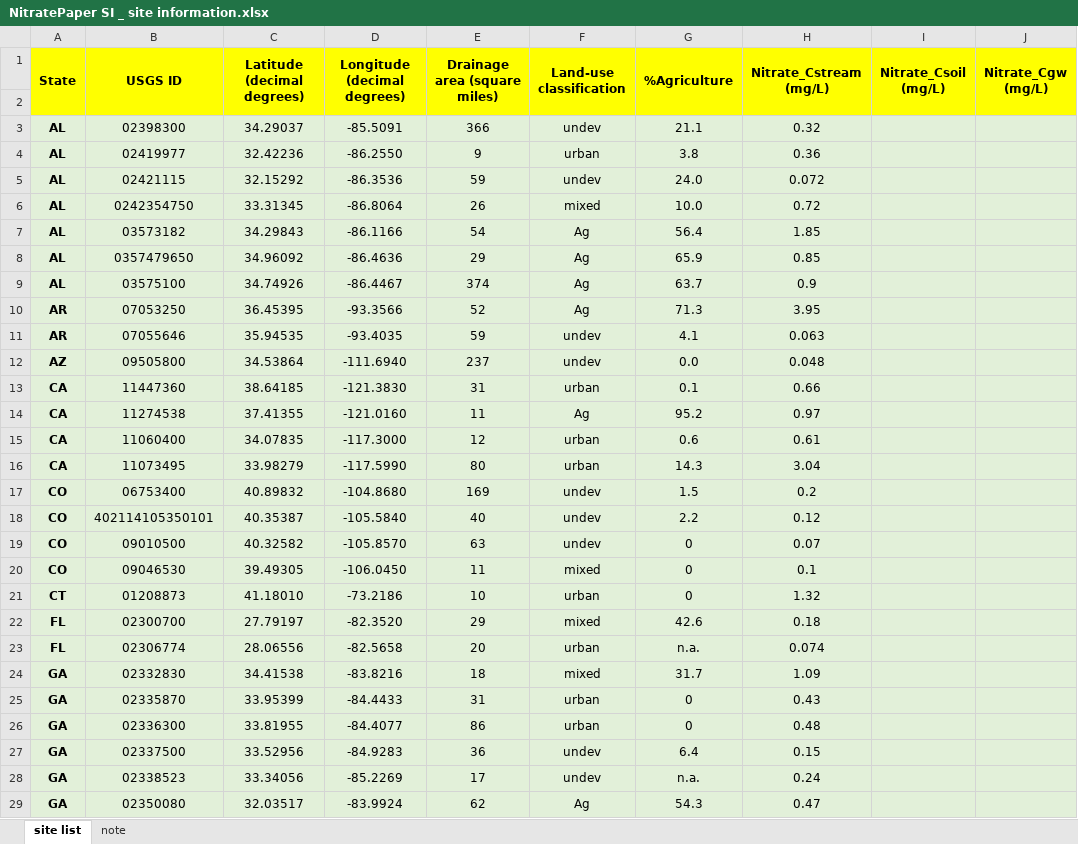
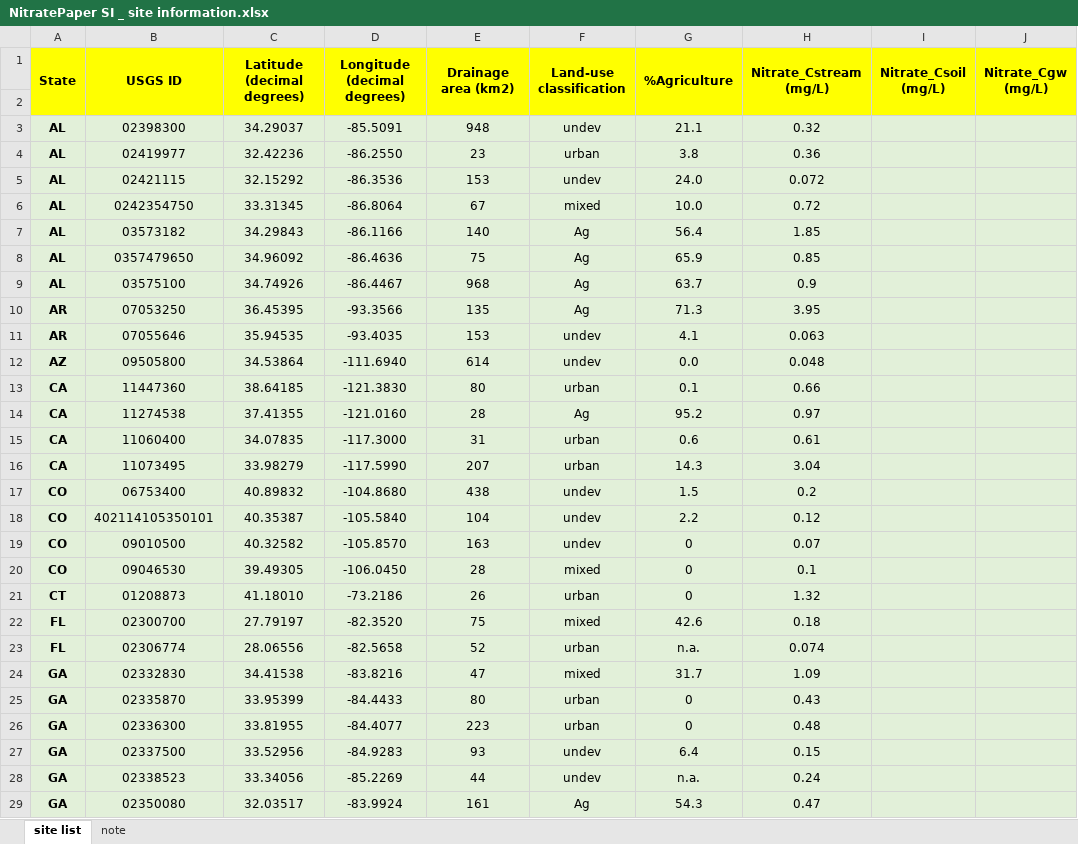
Before and after one commit to Wei-PSU/NitrateExport, an Excel workbook: NitratePaper SI _ site information.xlsx, sheet site list, drawn as a sheet; only a part is shown; values as stored, in another font and other column widths than the file's, no borders; the diff covers the shown part only; the diff names each change by its address in the sheet, - before the commit and + after, or states it on an @@ line.

Commit message:
updated

```diff
--- a/NitratePaper SI _ site information.xlsx (sheet site list)
+++ b/NitratePaper SI _ site information.xlsx (sheet site list)
-E1: Drainage area (square miles)
+E1: Drainage area (km2)
-E3 (Drainage area (km2)): 366
+E3 (Drainage area (km2)): 948
-E4 (Drainage area (km2)): 9
+E4 (Drainage area (km2)): 23
-E5 (Drainage area (km2)): 59
+E5 (Drainage area (km2)): 153
-E6 (Drainage area (km2)): 26
+E6 (Drainage area (km2)): 67
-E7 (Drainage area (km2)): 54
+E7 (Drainage area (km2)): 140
-E8 (Drainage area (km2)): 29
+E8 (Drainage area (km2)): 75
-E9 (Drainage area (km2)): 374
+E9 (Drainage area (km2)): 968
-E10 (Drainage area (km2)): 52
+E10 (Drainage area (km2)): 135
-E11 (Drainage area (km2)): 59
+E11 (Drainage area (km2)): 153
-E12 (Drainage area (km2)): 237
+E12 (Drainage area (km2)): 614
-E13 (Drainage area (km2)): 31
+E13 (Drainage area (km2)): 80
-E14 (Drainage area (km2)): 11
+E14 (Drainage area (km2)): 28
-E15 (Drainage area (km2)): 12
+E15 (Drainage area (km2)): 31
-E16 (Drainage area (km2)): 80
+E16 (Drainage area (km2)): 207
-E17 (Drainage area (km2)): 169
+E17 (Drainage area (km2)): 438
-E18 (Drainage area (km2)): 40
+E18 (Drainage area (km2)): 104
-E19 (Drainage area (km2)): 63
+E19 (Drainage area (km2)): 163
-E20 (Drainage area (km2)): 11
+E20 (Drainage area (km2)): 28
-E21 (Drainage area (km2)): 10
+E21 (Drainage area (km2)): 26
-E22 (Drainage area (km2)): 29
+E22 (Drainage area (km2)): 75
-E23 (Drainage area (km2)): 20
+E23 (Drainage area (km2)): 52
-E24 (Drainage area (km2)): 18
+E24 (Drainage area (km2)): 47
-E25 (Drainage area (km2)): 31
+E25 (Drainage area (km2)): 80
-E26 (Drainage area (km2)): 86
+E26 (Drainage area (km2)): 223
-E27 (Drainage area (km2)): 36
+E27 (Drainage area (km2)): 93
-E28 (Drainage area (km2)): 17
+E28 (Drainage area (km2)): 44
-E29 (Drainage area (km2)): 62
+E29 (Drainage area (km2)): 161
```
Also changed, not shown: 201 edited cells elsewhere in this sheet.
